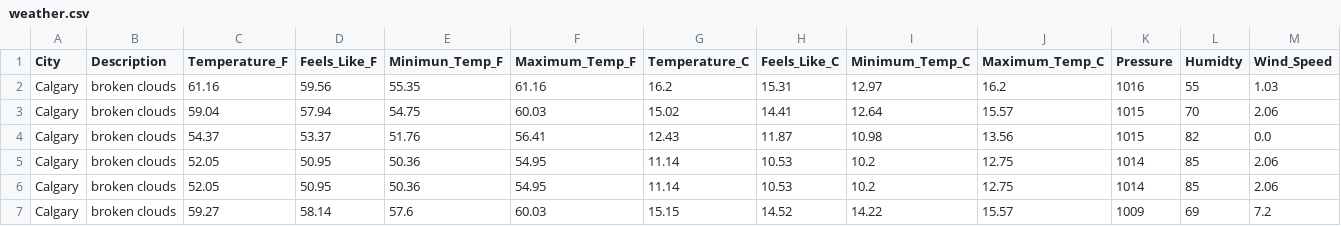
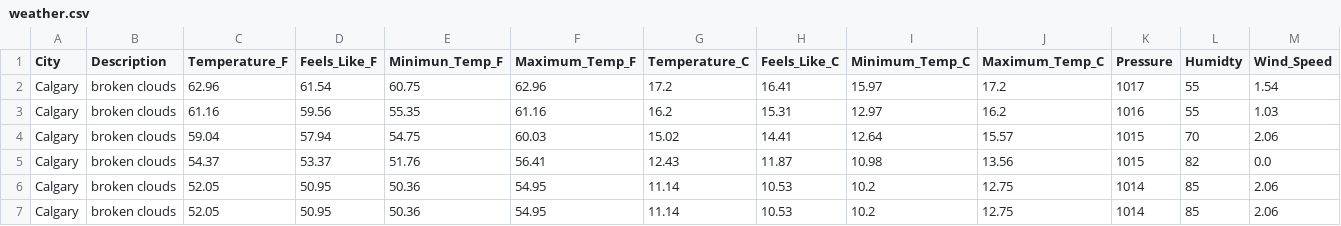
Before and after one commit to dabson2020/Projects, a CSV file: Data_Analysis_and_Data_Engr_Projects/Airflow_Projects/ETL_Weather_Data/concat_data/weather.csv, drawn as a sheet; only a part is shown; the shorter side is filled out with more unchanged rows; rows hold the shown columns only; the diff names each change by its address in the sheet, - before the commit and + after, or states it on an @@ line.

Commit message:
Add today's weather data

```diff
--- a/Data_Analysis_and_Data_Engr_Projects/Airflow_Projects/ETL_Weather_Data/concat_data/weather.csv
+++ b/Data_Analysis_and_Data_Engr_Projects/Airflow_Projects/ETL_Weather_Data/concat_data/weather.csv
+row 2: Calgary | broken clouds | 62.96 | 61.54 | 60.75 | 62.96 | 17.2 | 16.41 | 15.97 | 17.2 | 1017 | 55 | 1.54
```
